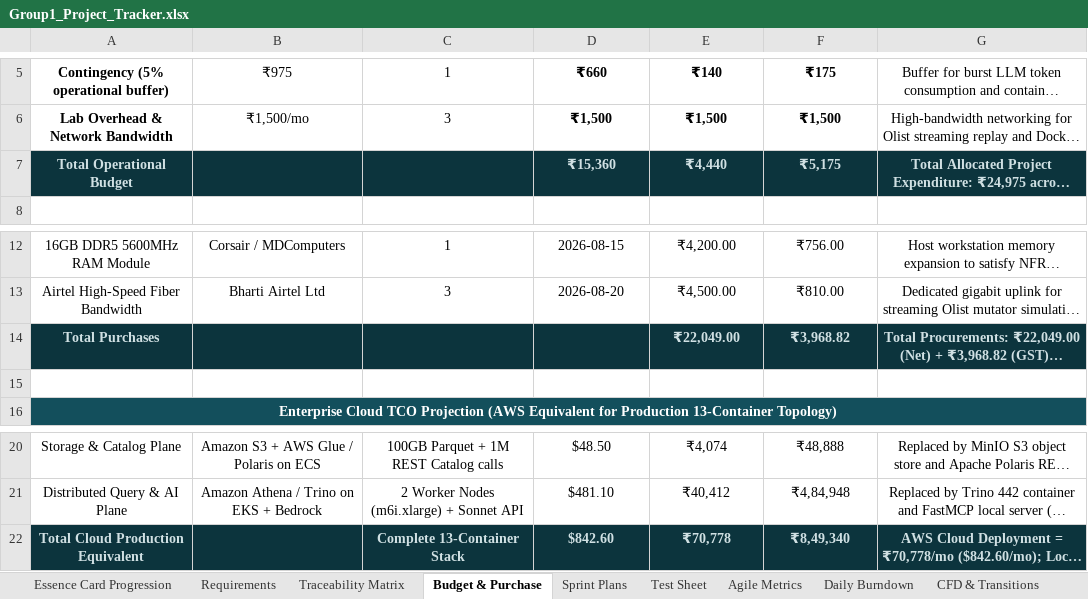
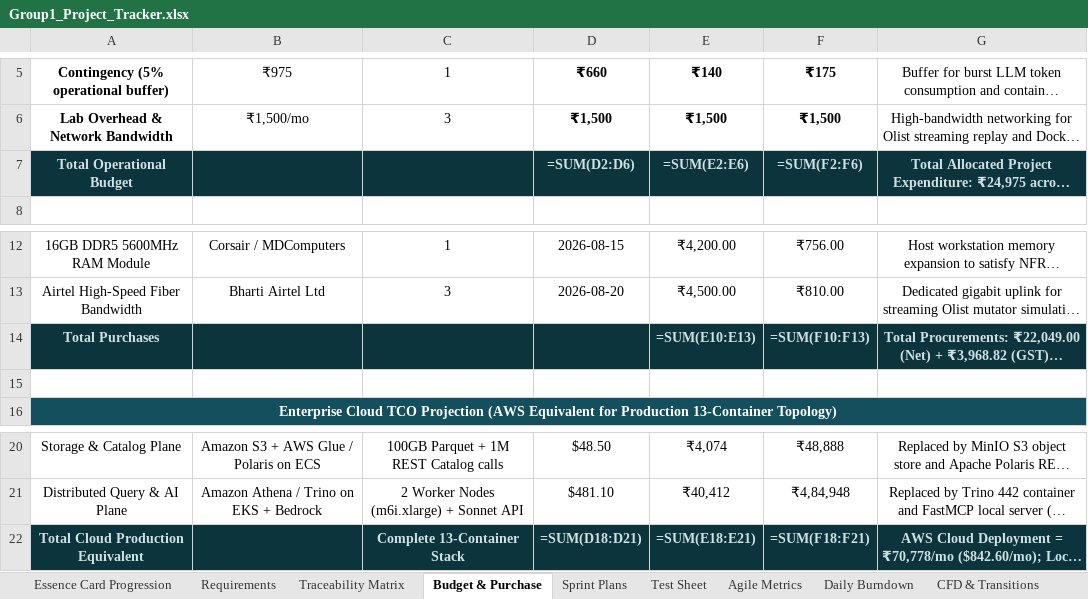
Before and after one commit to CODEsane04/Enterprise-streaming-Lakehouse, an Excel workbook: Group1_Project_Tracker.xlsx, sheet Budget & Purchase, drawn as a sheet; only a part is shown, gaps mark what is left out; long unchanged cells end in …; values as stored, in another font and other column widths than the file's, no borders; formulas without a stored value are shown as written; charts and pictures not drawn; the diff names each change by its address in the sheet, - before the commit and + after, or states it on an @@ line.

```diff
--- a/Group1_Project_Tracker.xlsx (sheet Budget & Purchase)
+++ b/Group1_Project_Tracker.xlsx (sheet Budget & Purchase)
-D7: ₹15,360
+D7: =SUM(D2:D6)
-E7: ₹4,440
+E7: =SUM(E2:E6)
-F7: ₹5,175
+F7: =SUM(F2:F6)
-E14: ₹22,049.00
+E14: =SUM(E10:E13)
-F14: ₹3,968.82
+F14: =SUM(F10:F13)
-D22: $842.60
+D22: =SUM(D18:D21)
-E22: ₹70,778
+E22: =SUM(E18:E21)
-F22: ₹8,49,340
+F22: =SUM(F18:F21)
```
Also changed, not shown: sheet Daily Burndown, sheet Test Sheet, sheet Agile Metrics, sheet CFD & Transitions, sheet Sprint Plans, sheet Requirements, charts or pictures, 14 other files.
